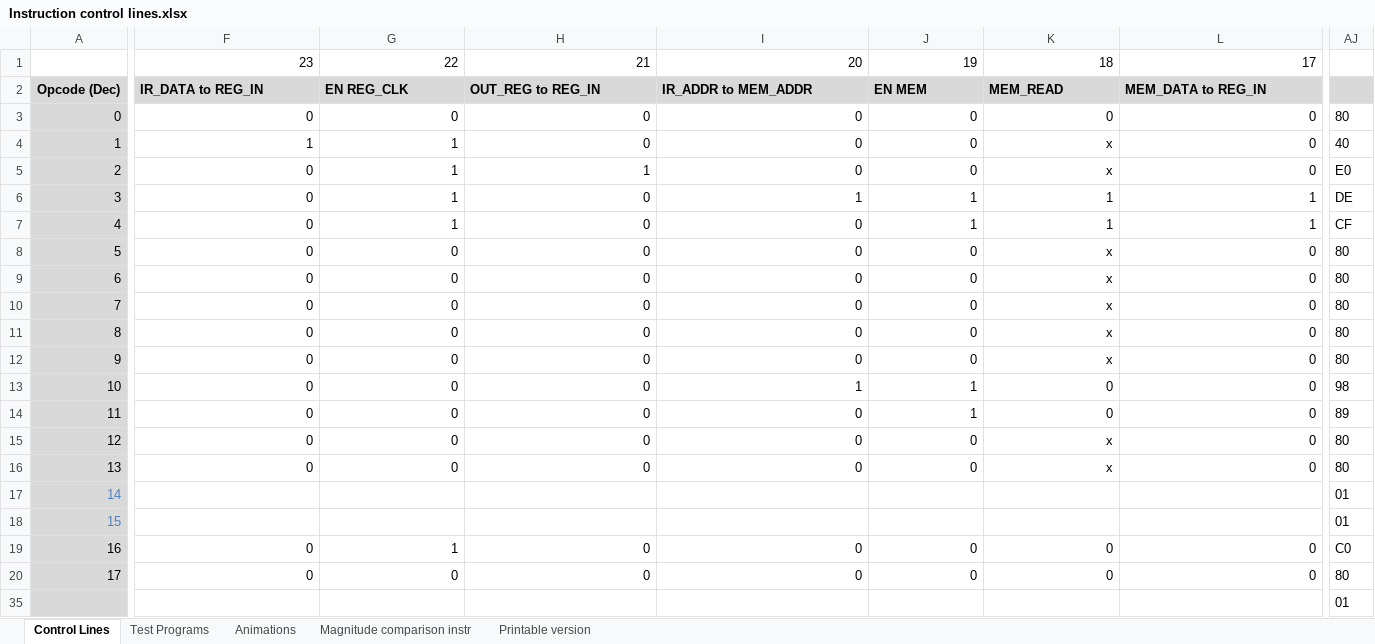
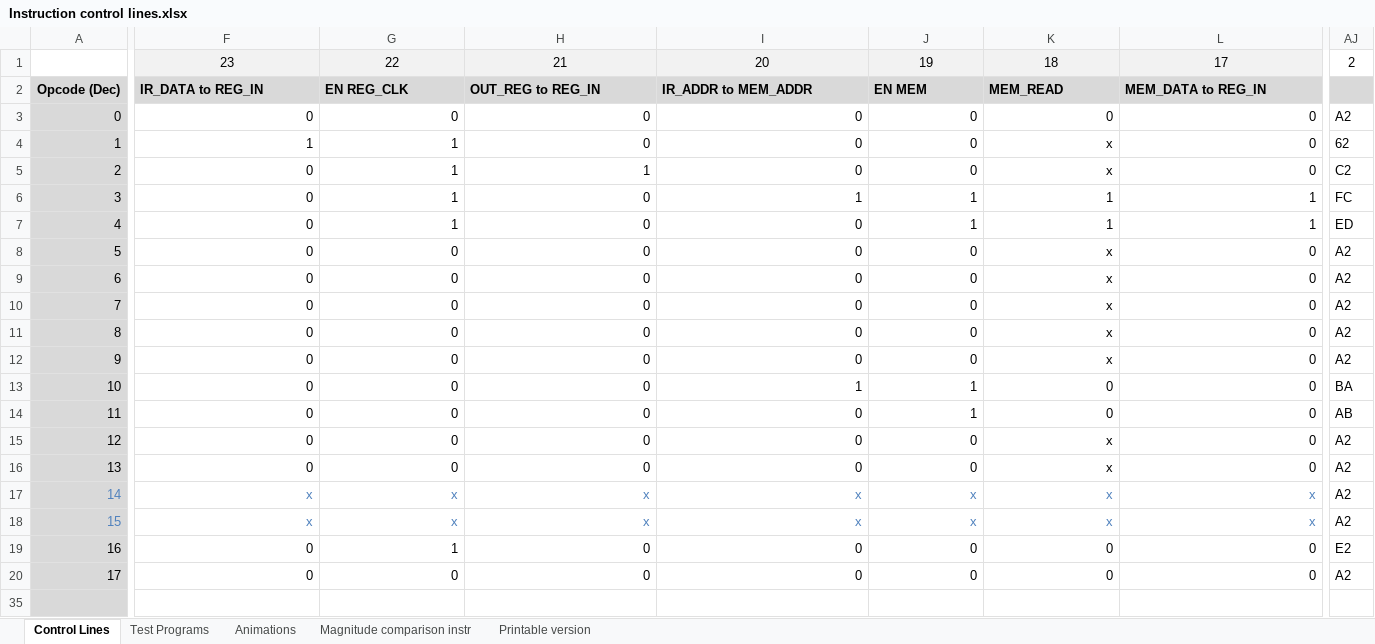
Before and after one commit to albs-br/jaca, an Excel workbook: 2nd gen - 8 bit cpu/Instruction control lines.xlsx, sheet Control Lines, drawn as a sheet; only a part is shown, gaps mark what is left out; values as stored, in another font and other column widths than the file's, no borders; rows hold the shown columns only; the diff covers the shown part only; the diff names each change by its address in the sheet, - before the commit and + after, or states it on an @@ line.

```diff
--- a/2nd gen - 8 bit cpu/Instruction control lines.xlsx (sheet Control Lines)
+++ b/2nd gen - 8 bit cpu/Instruction control lines.xlsx (sheet Control Lines)
@@ F1:L1 alignment: right → center, fill: none → #F2F2F2 @@
-AJ1: (empty)
+AJ1: 2
-AJ3: 80
+AJ3: A2
-AJ4: 40
+AJ4: 62
-AJ5: E0
+AJ5: C2
-AJ6: DE
+AJ6: FC
-AJ7: CF
+AJ7: ED
-AJ8:AJ12: 80
+AJ8:AJ12: A2
-AJ13: 98
+AJ13: BA
-AJ14: 89
+AJ14: AB
-AJ15:AJ16: 80
+AJ15:AJ16: A2
-F17:F18: (empty)
+F17:F18: x
-G17:G18: (empty)
+G17:G18: x
-H17:H18: (empty)
+H17:H18: x
-I17:I18: (empty)
+I17:I18: x
-J17:J18: (empty)
+J17:J18: x
-K17:K18: (empty)
+K17:K18: x
-L17:L18: (empty)
+L17:L18: x
-AJ17:AJ18: 01
+AJ17:AJ18: A2
-AJ19: C0
+AJ19: E2
-AJ20: 80
+AJ20: A2
-row 35:  |  |  |  |  |  |  |  | 01
+row 35: (empty)
```
Also changed, not shown: 23 edited cells and cell formats elsewhere in this sheet, charts or pictures, 2nd gen - 8 bit cpu/VGA output/VGA timings with 5MHz pixel clock.xlsx, 28 other files.
